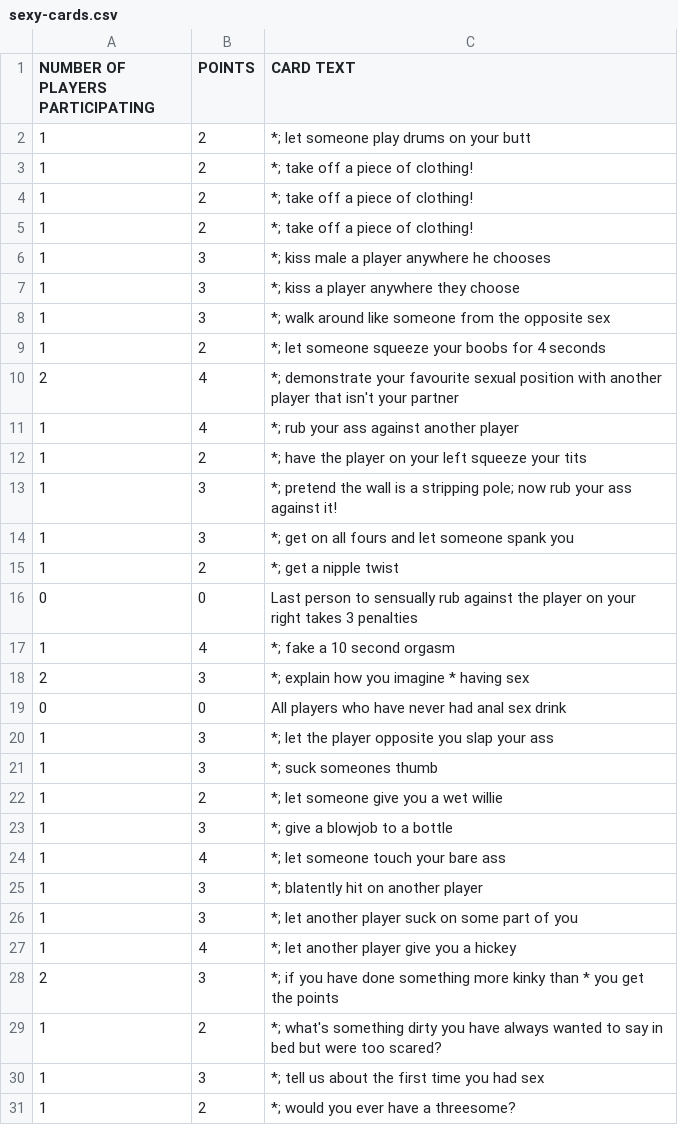
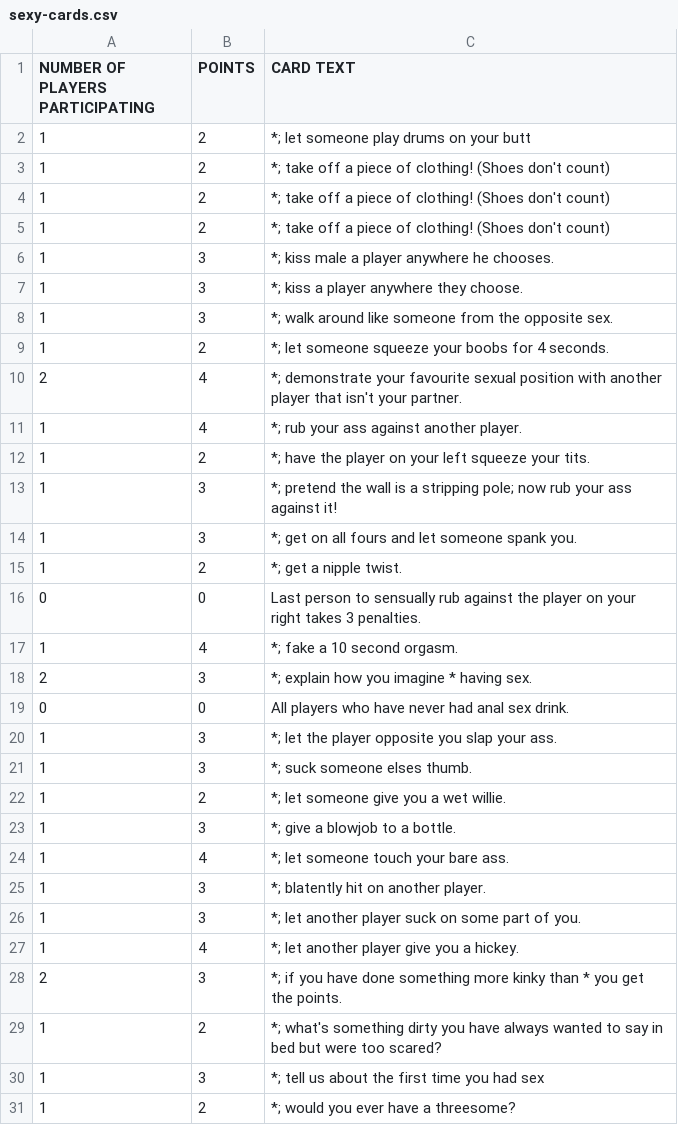
Before and after one commit to mga114/Monty, a CSV file: data/sexy-cards.csv, drawn as a sheet; only a part is shown; the diff covers the shown part only.

```diff
--- a/data/sexy-cards.csv
+++ b/data/sexy-cards.csv
@@ -2,28 +2,28 @@ NUMBER OF PLAYERS PARTICIPATING,POINTS,CARD TEXT
 1,2,*; let someone play drums on your butt
-1,2,*; take off a piece of clothing!
-1,2,*; take off a piece of clothing!
-1,2,*; take off a piece of clothing!
-1,3,*; kiss male a player anywhere he chooses
-1,3,*; kiss a player anywhere they choose
-1,3,*; walk around like someone from the opposite sex
-1,2,*; let someone squeeze your boobs for 4 seconds
-2,4,*; demonstrate your favourite sexual position with another player that isn't your partner
-1,4,*; rub your ass against another player
-1,2,*; have the player on your left squeeze your tits
+1,2,*; take off a piece of clothing! (Shoes don't count)
+1,2,*; take off a piece of clothing! (Shoes don't count)
+1,2,*; take off a piece of clothing! (Shoes don't count)
+1,3,*; kiss male a player anywhere he chooses.
+1,3,*; kiss a player anywhere they choose.
+1,3,*; walk around like someone from the opposite sex.
+1,2,*; let someone squeeze your boobs for 4 seconds.
+2,4,*; demonstrate your favourite sexual position with another player that isn't your partner.
+1,4,*; rub your ass against another player.
+1,2,*; have the player on your left squeeze your tits.
 1,3,*; pretend the wall is a stripping pole; now rub your ass against it!
-1,3,*; get on all fours and let someone spank you
-1,2,*; get a nipple twist
-0,0,Last person to sensually rub against the player on your right takes 3 penalties
-1,4,*; fake a 10 second orgasm
-2,3,*; explain how you imagine * having sex
-0,0,All players who have never had anal sex drink
-1,3,*; let the player opposite you slap your ass
-1,3,*; suck someones thumb
-1,2,*; let someone give you a wet willie
-1,3,*; give a blowjob to a bottle
-1,4,*; let someone touch your bare ass
-1,3,*; blatently hit on another player
-1,3,*; let another player suck on some part of you
-1,4,*; let another player give you a hickey
-2,3,*; if you have done something more kinky than * you get the points
+1,3,*; get on all fours and let someone spank you.
+1,2,*; get a nipple twist.
+0,0,Last person to sensually rub against the player on your right takes 3 penalties.
+1,4,*; fake a 10 second orgasm.
+2,3,*; explain how you imagine * having sex.
+0,0,All players who have never had anal sex drink.
+1,3,*; let the player opposite you slap your ass.
+1,3,*; suck someone elses thumb.
+1,2,*; let someone give you a wet willie.
+1,3,*; give a blowjob to a bottle.
+1,4,*; let someone touch your bare ass.
+1,3,*; blatently hit on another player.
+1,3,*; let another player suck on some part of you.
+1,4,*; let another player give you a hickey.
+2,3,*; if you have done something more kinky than * you get the points.
 1,2,*; what's something dirty you have always wanted to say in bed but were too scared?
```
Also changed, not shown: 2 edited cells elsewhere in this file, data/drunk-cards.csv, data/game-cards.csv, 4 other files.
